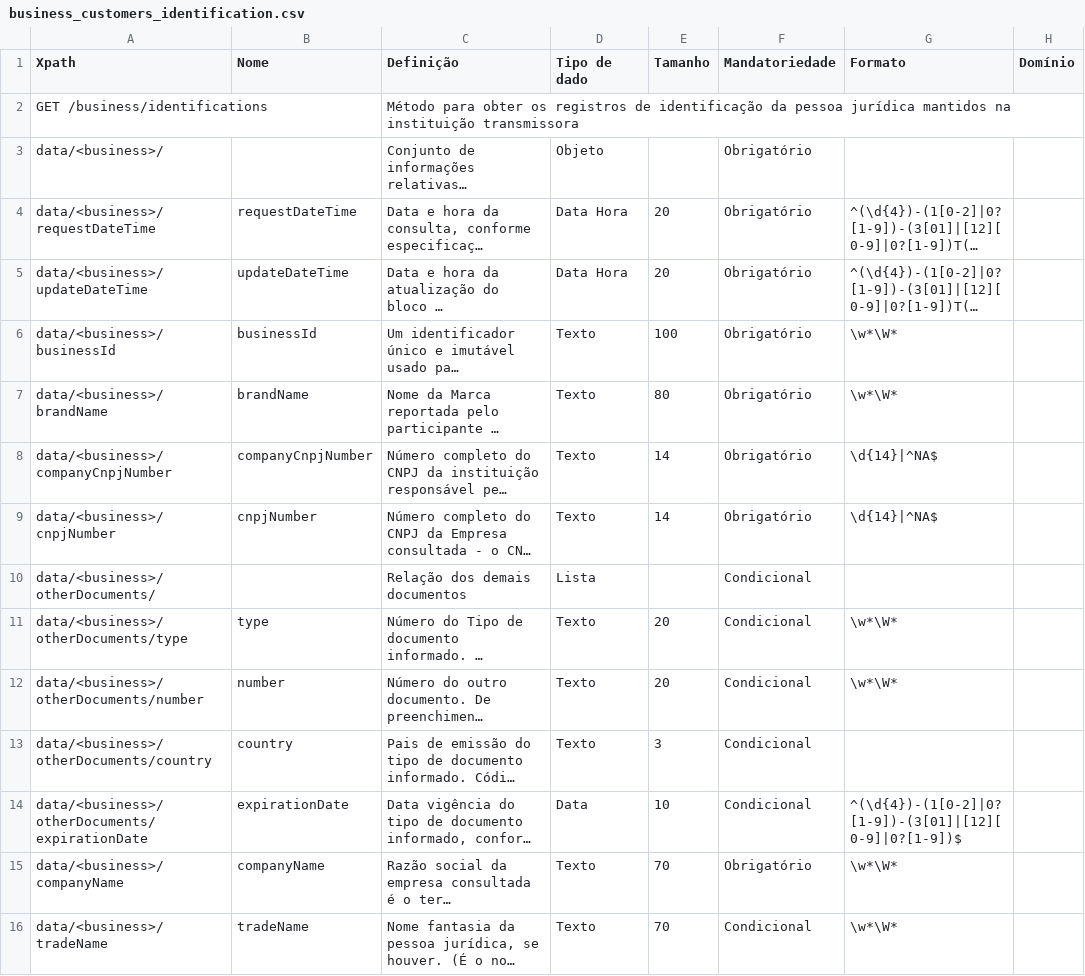
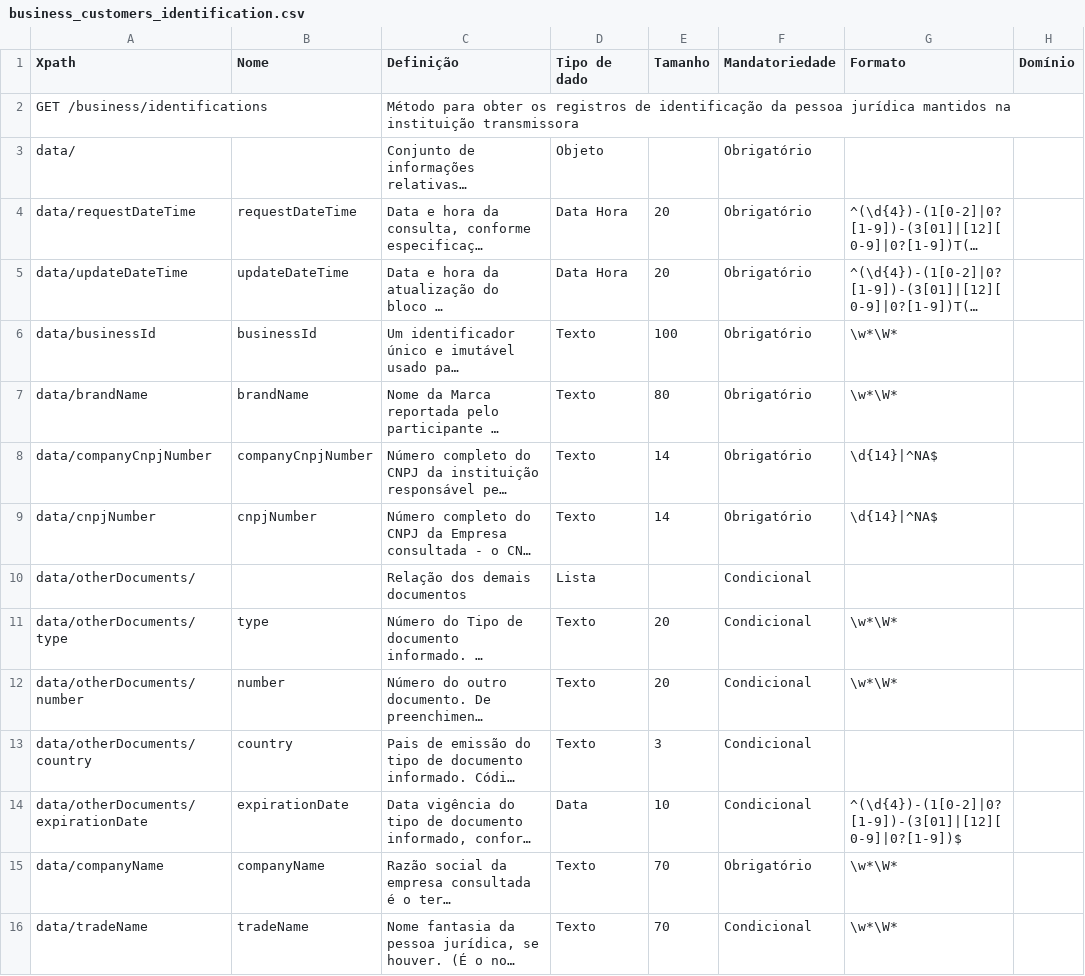
Before and after one commit to CleytonSilverio/areadesenvolvedor-fase2, a CSV file: dictionary/business_customers_identification.csv, drawn as a sheet; only a part is shown; long unchanged cells end in …; the diff covers the shown part only; the diff names each change by its address in the sheet, - before the commit and + after, or states it on an @@ line.

```diff
--- a/dictionary/business_customers_identification.csv
+++ b/dictionary/business_customers_identification.csv
-A3 (Xpath): data/<business>/
+A3 (Xpath): data/
-A4 (Xpath): data/<business>/requestDateTime
+A4 (Xpath): data/requestDateTime
-A5 (Xpath): data/<business>/updateDateTime
+A5 (Xpath): data/updateDateTime
-A6 (Xpath): data/<business>/businessId
+A6 (Xpath): data/businessId
-A7 (Xpath): data/<business>/brandName
+A7 (Xpath): data/brandName
-A8 (Xpath): data/<business>/companyCnpjNumber
+A8 (Xpath): data/companyCnpjNumber
-A9 (Xpath): data/<business>/cnpjNumber
+A9 (Xpath): data/cnpjNumber
-A10 (Xpath): data/<business>/otherDocuments/
+A10 (Xpath): data/otherDocuments/
-A11 (Xpath): data/<business>/otherDocuments/type
+A11 (Xpath): data/otherDocuments/type
-A12 (Xpath): data/<business>/otherDocuments/number
+A12 (Xpath): data/otherDocuments/number
-A13 (Xpath): data/<business>/otherDocuments/country
+A13 (Xpath): data/otherDocuments/country
-A14 (Xpath): data/<business>/otherDocuments/expirationDate
+A14 (Xpath): data/otherDocuments/expirationDate
-A15 (Xpath): data/<business>/companyName
+A15 (Xpath): data/companyName
-A16 (Xpath): data/<business>/tradeName
+A16 (Xpath): data/tradeName
```
Also changed, not shown: 38 edited cells elsewhere in this file, dictionary/business_customers_financial_relation.csv, dictionary/business_customers_qualification.csv, 9 other files.
